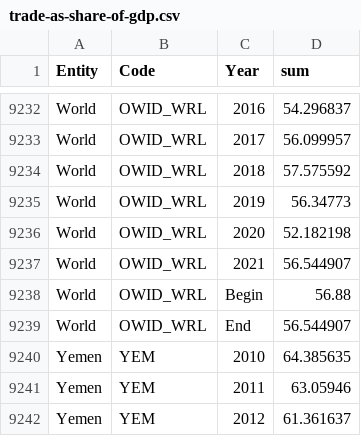
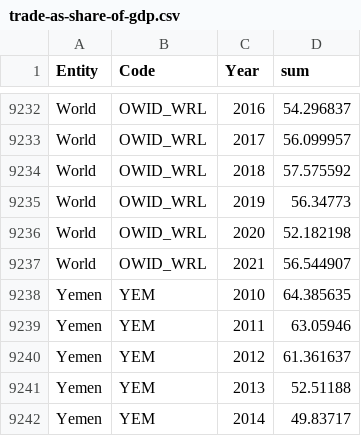
Before and after one commit to eyaelmusse/data_visualisation_2, a CSV file: data/trade-as-share-of-gdp.csv, drawn as a sheet; only a part is shown, gaps mark what is left out; the shorter side is filled out with more unchanged rows; the diff names each change by its address in the sheet, - before the commit and + after, or states it on an @@ line.

Commit message:
rank

```diff
--- a/data/trade-as-share-of-gdp.csv
+++ b/data/trade-as-share-of-gdp.csv
-row 9238: World | OWID_WRL | Begin | 56.88
-row 9239: World | OWID_WRL | End | 56.544907
```
